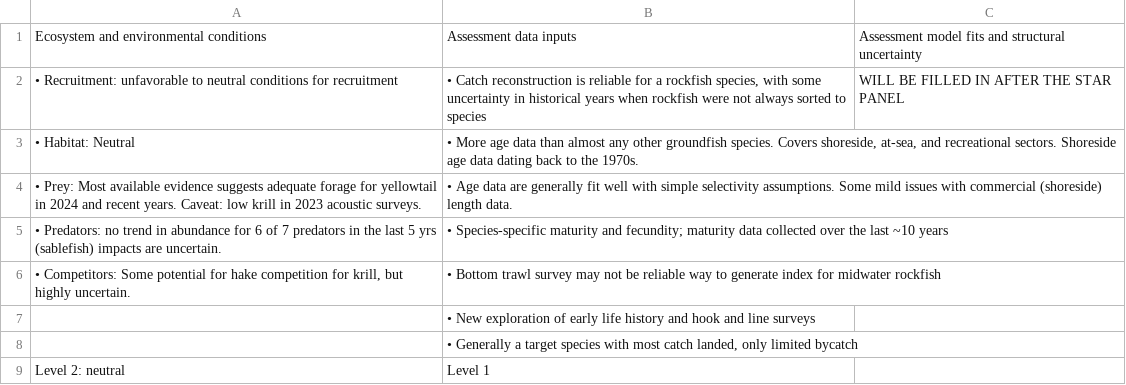
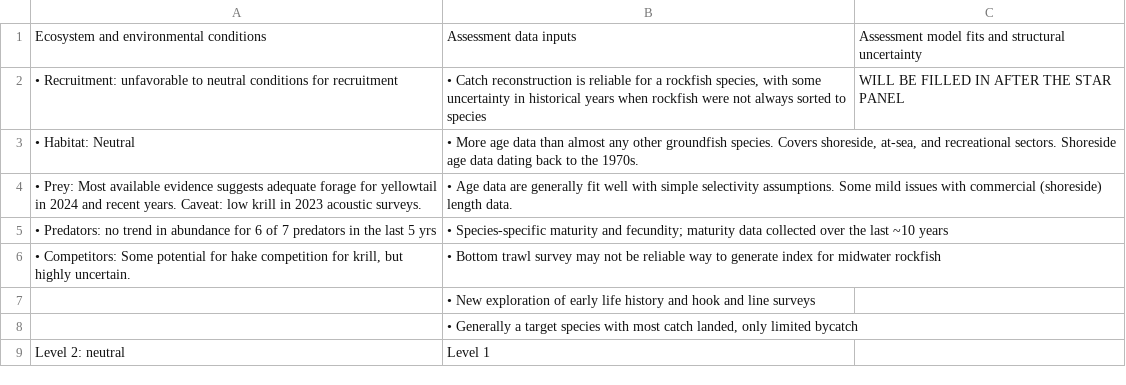
Before and after one commit to pfmc-assessments/yellowtail_2025, a CSV file: report/Tables/RiskTable.csv, drawn as a sheet.

Commit message:
Update RiskTable.csv
Fixing the typo in the risk table

```diff
--- a/report/Tables/RiskTable.csv
+++ b/report/Tables/RiskTable.csv
@@ -4,3 +4,3 @@
 • Prey: Most available evidence suggests adequate forage for yellowtail in 2024 and recent years. Caveat: low krill in 2023 acoustic surveys. ,• Age data are generally fit well with simple selectivity assumptions. Some mild issues with commercial (shoreside) length data.,
-• Predators: no trend in abundance for 6 of 7 predators in the last 5 yrs (sablefish) impacts are uncertain. ,• Species-specific maturity and fecundity; maturity data collected over the last ~10 years,
+• Predators: no trend in abundance for 6 of 7 predators in the last 5 yrs ,• Species-specific maturity and fecundity; maturity data collected over the last ~10 years,
 "• Competitors: Some potential for hake competition for krill, but highly uncertain. ",• Bottom trawl survey may not be reliable way to generate index for midwater rockfish,
```
